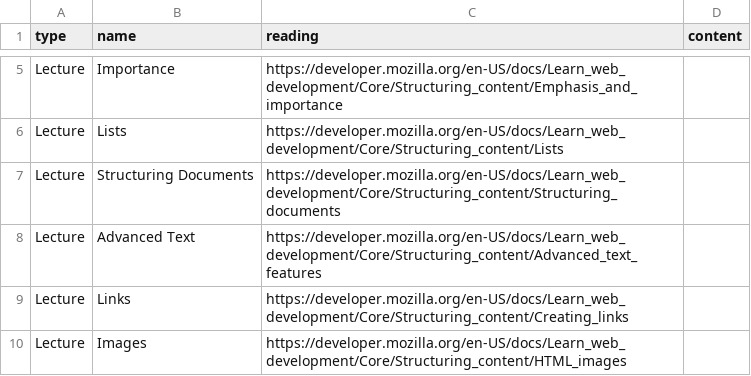
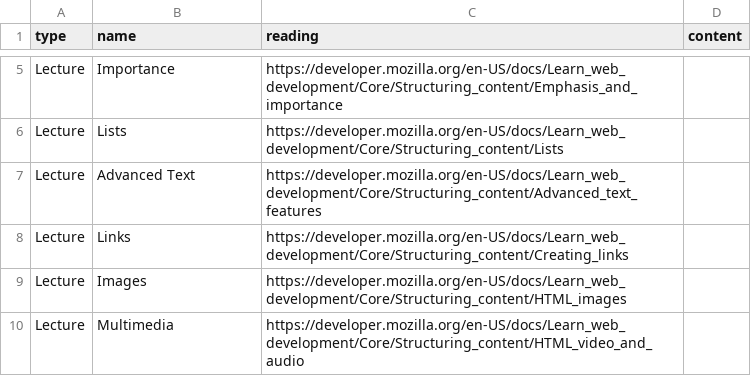
Before and after one commit to jncraton/web-apps-cpsc2330, a TSV file: topics.tsv, drawn as a sheet; only a part is shown, gaps mark what is left out; the shorter side is filled out with more unchanged rows; the diff names each change by its address in the sheet, - before the commit and + after, or states it on an @@ line.

Commit message:
Remove merged lecture

```diff
--- a/topics.tsv
+++ b/topics.tsv
-row 7: Lecture | Structuring Documents | https://developer.mozilla.org/en-US/docs/Learn_web_development/Core/Structuring_content/Structuring_documents
```
